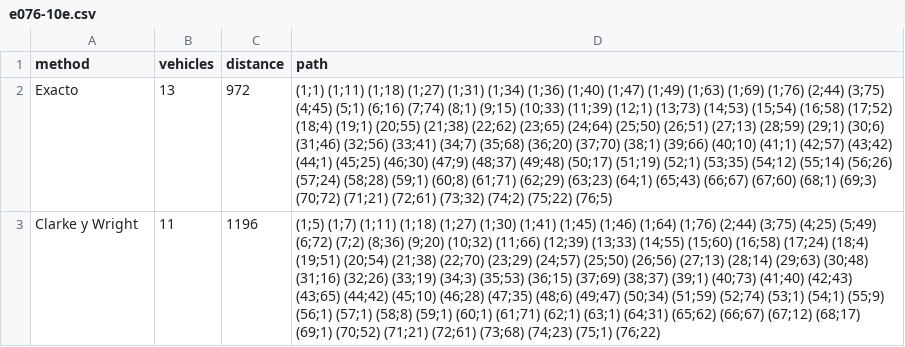
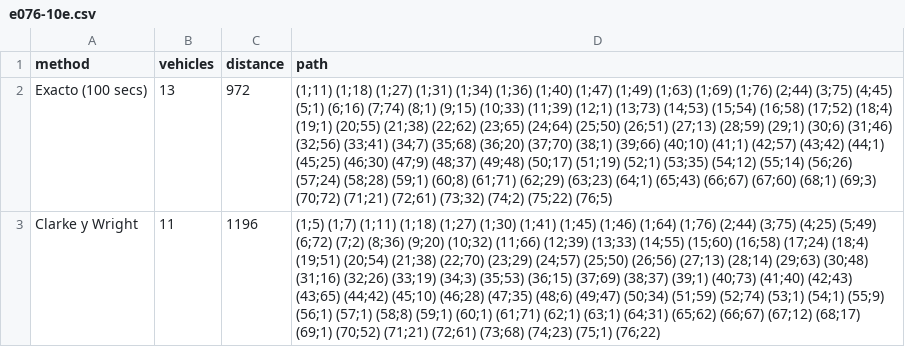
Before and after one commit to garciparedes/mosel-examples, a CSV file: capacited-vehicle-routing/results/csv/e076-10e.csv, drawn as a sheet; the diff names each change by its address in the sheet, - before the commit and + after, or states it on an @@ line.

```diff
--- a/capacited-vehicle-routing/results/csv/e076-10e.csv
+++ b/capacited-vehicle-routing/results/csv/e076-10e.csv
-A2 (method): Exacto
+A2 (method): Exacto (100 secs)
-D2 (path): (1;1) (1;11) (1;18)…
+D2 (path): (1;11) (1;18)…
```
Also changed, not shown: capacited-vehicle-routing/results/csv/e021-04m.csv, capacited-vehicle-routing/results/csv/e026-08m.csv, 4 other files.
